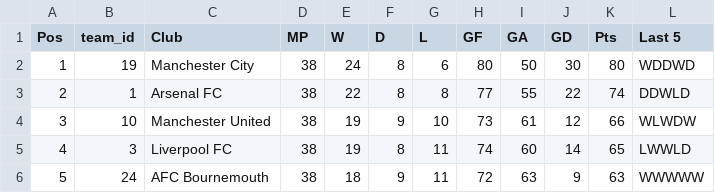
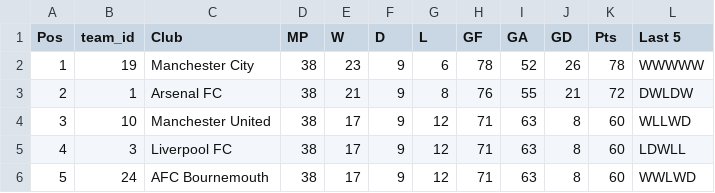
Before and after one commit to DevPranavJad700/matchiq, a CSV file: reports/premier_league_2026_27_predicted_standings.csv, drawn as a sheet; only a part is shown; the diff covers the shown part only.

```diff
--- a/reports/premier_league_2026_27_predicted_standings.csv
+++ b/reports/premier_league_2026_27_predicted_standings.csv
@@ -1,6 +1,6 @@
 Pos,team_id,Club,MP,W,D,L,GF,GA,GD,Pts,Last 5
-1,19,Manchester City,38,24,8,6,80,50,30,80,WDDWD
-2,1,Arsenal FC,38,22,8,8,77,55,22,74,DDWLD
-3,10,Manchester United,38,19,9,10,73,61,12,66,WLWDW
-4,3,Liverpool FC,38,19,8,11,74,60,14,65,LWWLD
-5,24,AFC Bournemouth,38,18,9,11,72,63,9,63,WWWWW
+1,19,Manchester City,38,23,9,6,78,52,26,78,WWWWW
+2,1,Arsenal FC,38,21,9,8,76,55,21,72,DWLDW
+3,10,Manchester United,38,17,9,12,71,63,8,60,WLLWD
+4,3,Liverpool FC,38,17,9,12,71,63,8,60,LDWLL
+5,24,AFC Bournemouth,38,17,9,12,71,63,8,60,WWLWD
```
Also changed, not shown: 89 edited cells elsewhere in this file, 13 other files.
